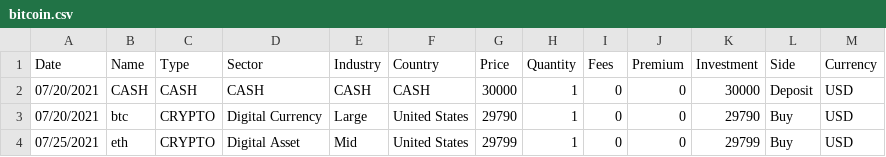
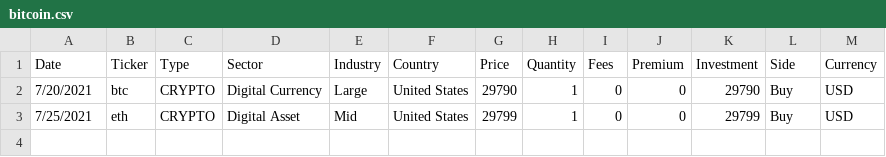
Before and after one commit to petercai/peppermint-finance, a CSV file: portfolio/holdings/bitcoin.csv, drawn as a sheet.

Commit message:
Overhaul Portfolio class (#2021)
* adds pythonic portfolio class

* start calculate trades refactoring

* adds comments to portfolio model - delete afterwards

* finish calculate trades refactoring

* restore original portfolio_model.py

* implement calculate_allocations

* adapt and test controller load, show, bench, alloc and perf

* add old code that was ok

* adapt controller

* adapt portfolio_view

* run black on pythonic_portfolio.py

* fix crypto bug

* change column name in example datasets

* substitute portfolio_model.py

* update show command

* push cumulative returns calculation to model

* fix last change in cumulative returns

* add comments on possibly unused code

* run black on changes

* bring metrics from helper to model

* push rolling metrics from view to model

* Details and linting

* Fix tests

* remove empty attribute and rename class

* fix view and controller rf

* change returns calculation method

* remove CASH from code

* remove cash from tickers_list

* run black on changes

* change function name

* adapt to PortfolioModel

* fix tests

* fix tests on help

* fix linting

* call metrics from PortfolioModel

* call drawdown from model

* fix some mypy issues

* fix remaining mypy issues

* fix test

* Fix linting

* Remove unused function

* Small fixes

* Remove old code and adjust summary to simply work

* Update the Excel since CASH is no longer a thing

* Fix tests

* Update the csvs

* Updates to usage of full_shares and more details

* Fix -t flag for perf

Co-authored-by: Jeroen Bouma <jer.bouma@gmail.com>

```diff
--- a/portfolio/holdings/bitcoin.csv
+++ b/portfolio/holdings/bitcoin.csv
@@ -1,4 +1,3 @@
-Date,Name,Type,Sector,Industry,Country,Price,Quantity,Fees,Premium,Investment,Side,Currency
-07/20/2021,CASH,CASH,CASH,CASH,CASH,30000,1,0,0,30000,Deposit,USD
-07/20/2021,btc,CRYPTO,Digital Currency,Large,United States,29790,1,0,0,29790,Buy,USD
-07/25/2021,eth,CRYPTO,Digital Asset,Mid,United States,29799,1,0,0,29799,Buy,USD
+Date,Ticker,Type,Sector,Industry,Country,Price,Quantity,Fees,Premium,Investment,Side,Currency
+7/20/2021,btc,CRYPTO,Digital Currency,Large,United States,29790,1,0,0,29790,Buy,USD
+7/25/2021,eth,CRYPTO,Digital Asset,Mid,United States,29799,1,0,0,29799,Buy,USD
```
Also changed, not shown: portfolio/holdings/example.csv, portfolio/holdings/market.csv, 10 other files.
